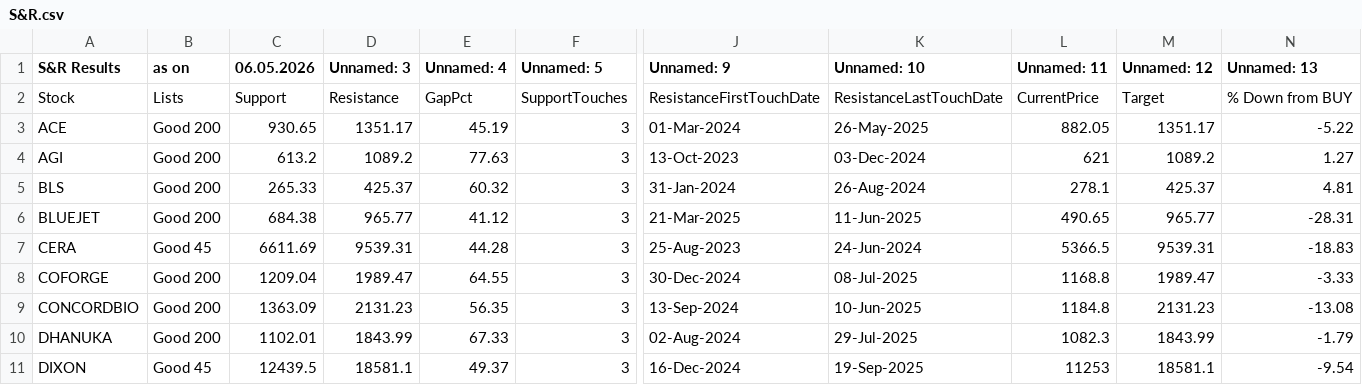
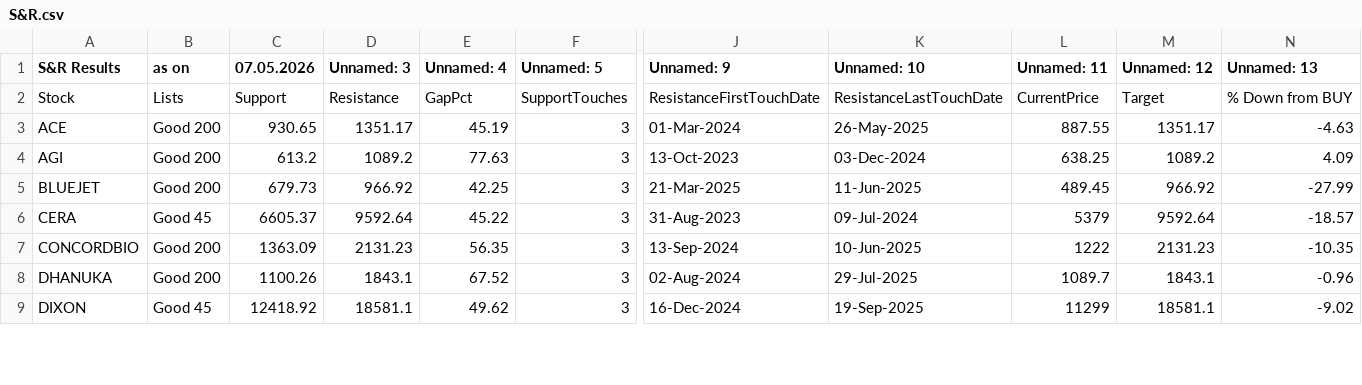
Before and after one commit to mojiburrahaman25/stock-output, a CSV file: S&R.csv, drawn as a sheet; only a part is shown, gaps mark what is left out; removed rows and columns are numbered as before the commit, all else as after; rows hold the shown columns only; the diff covers the shown part only; the diff names each change by its address in the sheet, - before the commit and + after, or states it on an @@ line.

```diff
--- a/S&R.csv
+++ b/S&R.csv
-C1: 06.05.2026
+C1: 07.05.2026
-L3 (Unnamed: 11): 882.05
+L3 (Unnamed: 11): 887.55
-N3 (Unnamed: 13): -5.22
+N3 (Unnamed: 13): -4.63
-L4 (Unnamed: 11): 621
+L4 (Unnamed: 11): 638.25
-N4 (Unnamed: 13): 1.27
+N4 (Unnamed: 13): 4.09
-row 5: BLS | Good 200 | 265.33 | 425.37 | 60.32 | 3 | 31-Jan-2024 | 26-Aug-2024 | 278.1 | 425.37 | 4.81
-C5 (07.05.2026): 684.38
+C5 (07.05.2026): 679.73
-D5 (Unnamed: 3): 965.77
+D5 (Unnamed: 3): 966.92
-E5 (Unnamed: 4): 41.12
+E5 (Unnamed: 4): 42.25
-L5 (Unnamed: 11): 490.65
+L5 (Unnamed: 11): 489.45
-M5 (Unnamed: 12): 965.77
+M5 (Unnamed: 12): 966.92
-N5 (Unnamed: 13): -28.31
+N5 (Unnamed: 13): -27.99
-C6 (07.05.2026): 6611.69
+C6 (07.05.2026): 6605.37
-D6 (Unnamed: 3): 9539.31
+D6 (Unnamed: 3): 9592.64
-E6 (Unnamed: 4): 44.28
+E6 (Unnamed: 4): 45.22
-J6 (Unnamed: 9): 25-Aug-2023
+J6 (Unnamed: 9): 31-Aug-2023
-K6 (Unnamed: 10): 24-Jun-2024
+K6 (Unnamed: 10): 09-Jul-2024
-L6 (Unnamed: 11): 5366.5
+L6 (Unnamed: 11): 5379
-M6 (Unnamed: 12): 9539.31
+M6 (Unnamed: 12): 9592.64
-N6 (Unnamed: 13): -18.83
+N6 (Unnamed: 13): -18.57
-row 8: COFORGE | Good 200 | 1209.04 | 1989.47 | 64.55 | 3 | 30-Dec-2024 | 08-Jul-2025 | 1168.8 | 1989.47 | -3.33
-L7 (Unnamed: 11): 1184.8
+L7 (Unnamed: 11): 1222
-N7 (Unnamed: 13): -13.08
+N7 (Unnamed: 13): -10.35
-C8 (07.05.2026): 1102.01
+C8 (07.05.2026): 1100.26
-D8 (Unnamed: 3): 1843.99
+D8 (Unnamed: 3): 1843.1
-E8 (Unnamed: 4): 67.33
+E8 (Unnamed: 4): 67.52
-L8 (Unnamed: 11): 1082.3
+L8 (Unnamed: 11): 1089.7
-M8 (Unnamed: 12): 1843.99
+M8 (Unnamed: 12): 1843.1
-N8 (Unnamed: 13): -1.79
+N8 (Unnamed: 13): -0.96
-C9 (07.05.2026): 12439.5
+C9 (07.05.2026): 12418.92
-E9 (Unnamed: 4): 49.37
+E9 (Unnamed: 4): 49.62
-L9 (Unnamed: 11): 11253
+L9 (Unnamed: 11): 11299
-N9 (Unnamed: 13): -9.54
+N9 (Unnamed: 13): -9.02
```
Also changed, not shown: 2 removed rows and 48 edited cells elsewhere in this file, 52 Weeks Low.csv, BUY List.csv, 6 other files.
